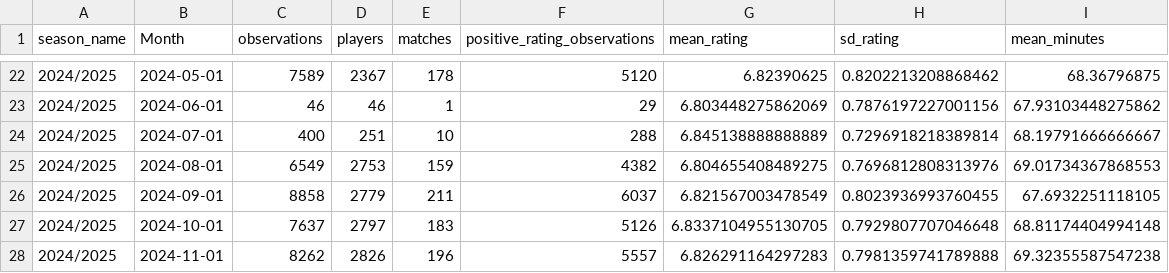
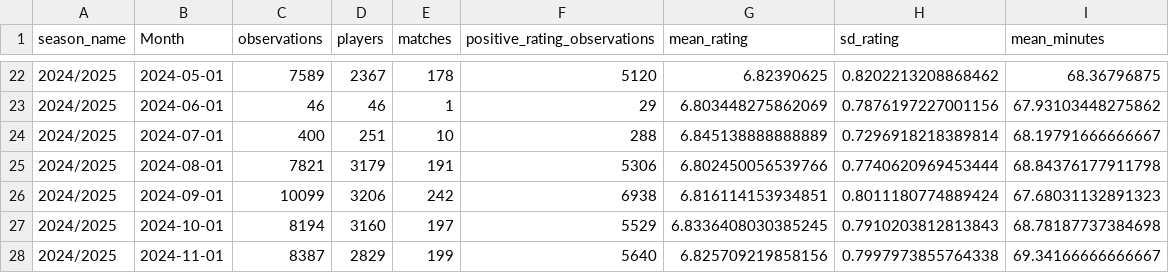
Before and after one commit to Holmarker/thesis, a CSV file: results/thesis_descriptive_statistics/historical_2024_2025_checkpoint_rating_by_month.csv, drawn as a sheet; only a part is shown, gaps mark what is left out; the diff covers the shown part only.

```diff
--- a/results/thesis_descriptive_statistics/historical_2024_2025_checkpoint_rating_by_month.csv
+++ b/results/thesis_descriptive_statistics/historical_2024_2025_checkpoint_rating_by_month.csv
@@ -24,5 +24,5 @@ season_name,Month,observations,players,matches,positive_rating_observations,mean
 2024/2025,2024-07-01,400,251,10,288,6.845138888888889,0.7296918218389814,68.19791666666667
-2024/2025,2024-08-01,6549,2753,159,4382,6.804655408489275,0.7696812808313976,69.01734367868553
-2024/2025,2024-09-01,8858,2779,211,6037,6.821567003478549,0.8023936993760455,67.6932251118105
-2024/2025,2024-10-01,7637,2797,183,5126,6.8337104955130705,0.7929807707046648,68.81174404994148
-2024/2025,2024-11-01,8262,2826,196,5557,6.826291164297283,0.7981359741789888,69.32355587547238
+2024/2025,2024-08-01,7821,3179,191,5306,6.802450056539766,0.7740620969453444,68.84376177911798
+2024/2025,2024-09-01,10099,3206,242,6938,6.816114153934851,0.8011180774889424,67.68031132891323
+2024/2025,2024-10-01,8194,3160,197,5529,6.8336408030385245,0.7910203812813843,68.78187737384698
+2024/2025,2024-11-01,8387,2829,199,5640,6.825709219858156,0.7997973855764338,69.34166666666667
```
Also changed, not shown: 1 added row and 40 edited cells elsewhere in this file, results/thesis_descriptive_statistics/historical_2024_2025_checkpoint_rating_by_league.csv, results/thesis_descriptive_statistics/historical_2024_2025_checkpoint_rating_overview.csv, 6 other files.
